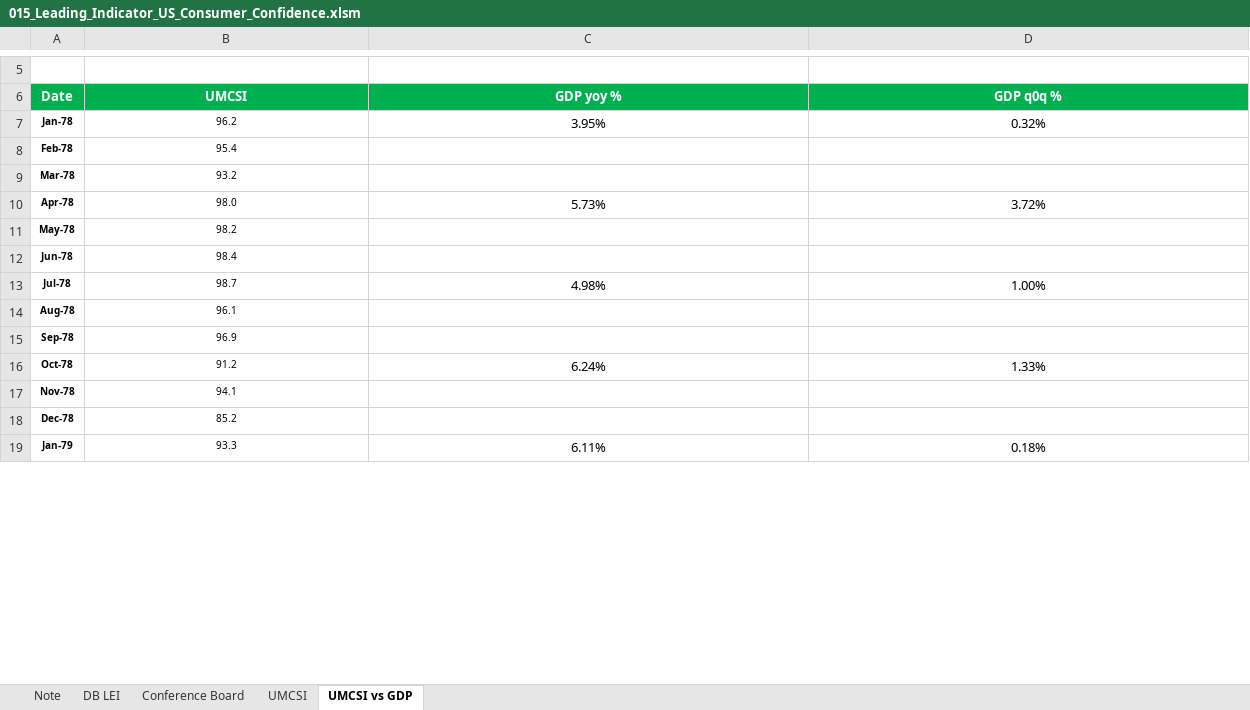
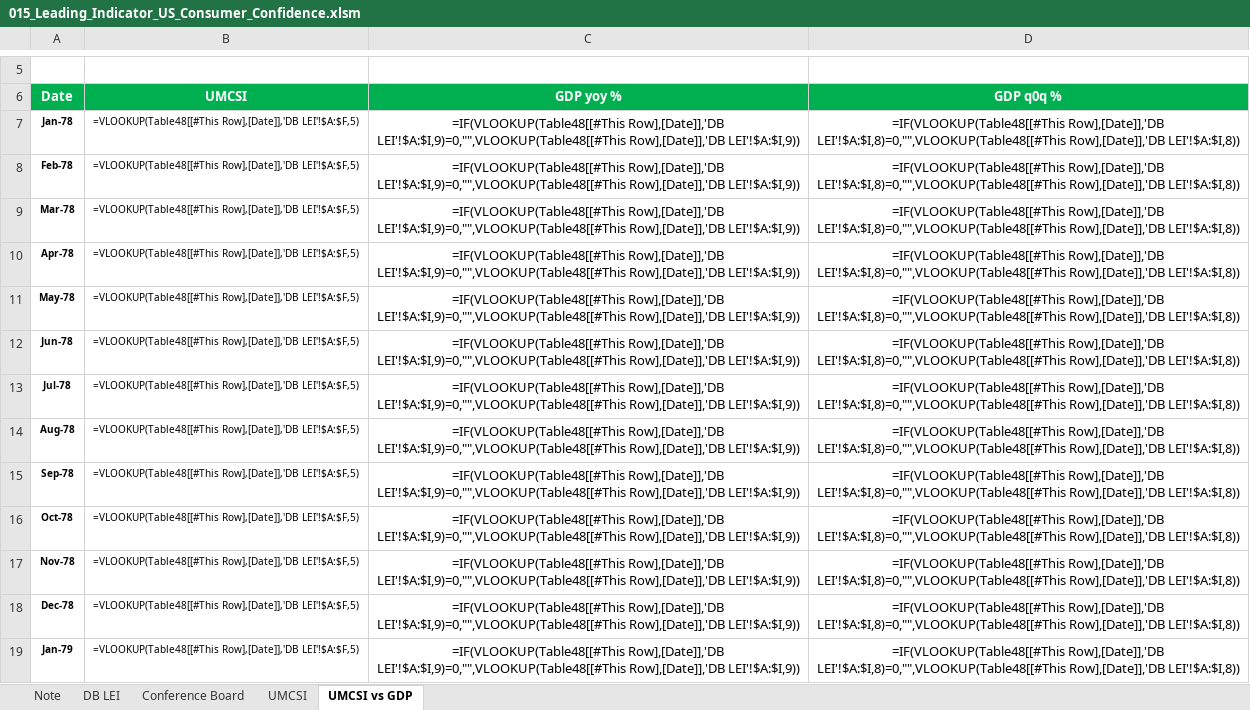
Before and after one commit to markjm5/portfoliomanagement, an Excel workbook: trading_excel_files/03_Leading_Indicators/015_Leading_Indicator_US_Consumer_Confidence.xlsm, sheet UMCSI vs GDP, drawn as a sheet; only a part is shown, gaps mark what is left out; values as stored, in another font and other column widths than the file's, no borders; formulas without a stored value are shown as written; charts and pictures and conditional formats and table styles not drawn; the diff covers the shown part only; the diff names each change by its address in the sheet, - before the commit and + after, or states it on an @@ line.

```diff
--- a/trading_excel_files/03_Leading_Indicators/015_Leading_Indicator_US_Consumer_Confidence.xlsm (sheet UMCSI vs GDP)
+++ b/trading_excel_files/03_Leading_Indicators/015_Leading_Indicator_US_Consumer_Confidence.xlsm (sheet UMCSI vs GDP)
-B7 (UMCSI): 96.2
+B7 (UMCSI): =VLOOKUP(Table48[[#This Row],[Date]],'DB LEI'!$A:$F,5)
-C7 (GDP yoy %): 3.95%
+C7 (GDP yoy %): =IF(VLOOKUP(Table48[[#This Row],[Date]],'DB LEI'!$A:$I,9)=0,"",VLOOKUP(Table48[[#This Row],[Date]],'DB LEI'!$A:$I,9))
-D7 (GDP q0q %): 0.32%
+D7 (GDP q0q %): =IF(VLOOKUP(Table48[[#This Row],[Date]],'DB LEI'!$A:$I,8)=0,"",VLOOKUP(Table48[[#This Row],[Date]],'DB LEI'!$A:$I,8))
-B8 (UMCSI): 95.4
+B8 (UMCSI): =VLOOKUP(Table48[[#This Row],[Date]],'DB LEI'!$A:$F,5)
-C8:C9 (GDP yoy %): (empty)
+C8:C9 (GDP yoy %): =IF(VLOOKUP(Table48[[#This Row],[Date]],'DB LEI'!$A:$I,9)=0,"",VLOOKUP(Table48[[#This Row],[Date]],'DB LEI'!$A:$I,9))
-D8:D9 (GDP q0q %): (empty)
+D8:D9 (GDP q0q %): =IF(VLOOKUP(Table48[[#This Row],[Date]],'DB LEI'!$A:$I,8)=0,"",VLOOKUP(Table48[[#This Row],[Date]],'DB LEI'!$A:$I,8))
-B9 (UMCSI): 93.2
+B9 (UMCSI): =VLOOKUP(Table48[[#This Row],[Date]],'DB LEI'!$A:$F,5)
-B10 (UMCSI): 98.0
+B10 (UMCSI): =VLOOKUP(Table48[[#This Row],[Date]],'DB LEI'!$A:$F,5)
-C10 (GDP yoy %): 5.73%
+C10 (GDP yoy %): =IF(VLOOKUP(Table48[[#This Row],[Date]],'DB LEI'!$A:$I,9)=0,"",VLOOKUP(Table48[[#This Row],[Date]],'DB LEI'!$A:$I,9))
-D10 (GDP q0q %): 3.72%
+D10 (GDP q0q %): =IF(VLOOKUP(Table48[[#This Row],[Date]],'DB LEI'!$A:$I,8)=0,"",VLOOKUP(Table48[[#This Row],[Date]],'DB LEI'!$A:$I,8))
-B11 (UMCSI): 98.2
+B11 (UMCSI): =VLOOKUP(Table48[[#This Row],[Date]],'DB LEI'!$A:$F,5)
-C11:C12 (GDP yoy %): (empty)
+C11:C12 (GDP yoy %): =IF(VLOOKUP(Table48[[#This Row],[Date]],'DB LEI'!$A:$I,9)=0,"",VLOOKUP(Table48[[#This Row],[Date]],'DB LEI'!$A:$I,9))
-D11:D12 (GDP q0q %): (empty)
+D11:D12 (GDP q0q %): =IF(VLOOKUP(Table48[[#This Row],[Date]],'DB LEI'!$A:$I,8)=0,"",VLOOKUP(Table48[[#This Row],[Date]],'DB LEI'!$A:$I,8))
-B12 (UMCSI): 98.4
+B12 (UMCSI): =VLOOKUP(Table48[[#This Row],[Date]],'DB LEI'!$A:$F,5)
-B13 (UMCSI): 98.7
+B13 (UMCSI): =VLOOKUP(Table48[[#This Row],[Date]],'DB LEI'!$A:$F,5)
-C13 (GDP yoy %): 4.98%
+C13 (GDP yoy %): =IF(VLOOKUP(Table48[[#This Row],[Date]],'DB LEI'!$A:$I,9)=0,"",VLOOKUP(Table48[[#This Row],[Date]],'DB LEI'!$A:$I,9))
-D13 (GDP q0q %): 1.00%
+D13 (GDP q0q %): =IF(VLOOKUP(Table48[[#This Row],[Date]],'DB LEI'!$A:$I,8)=0,"",VLOOKUP(Table48[[#This Row],[Date]],'DB LEI'!$A:$I,8))
-B14 (UMCSI): 96.1
+B14 (UMCSI): =VLOOKUP(Table48[[#This Row],[Date]],'DB LEI'!$A:$F,5)
-C14:C15 (GDP yoy %): (empty)
+C14:C15 (GDP yoy %): =IF(VLOOKUP(Table48[[#This Row],[Date]],'DB LEI'!$A:$I,9)=0,"",VLOOKUP(Table48[[#This Row],[Date]],'DB LEI'!$A:$I,9))
-D14:D15 (GDP q0q %): (empty)
+D14:D15 (GDP q0q %): =IF(VLOOKUP(Table48[[#This Row],[Date]],'DB LEI'!$A:$I,8)=0,"",VLOOKUP(Table48[[#This Row],[Date]],'DB LEI'!$A:$I,8))
-B15 (UMCSI): 96.9
+B15 (UMCSI): =VLOOKUP(Table48[[#This Row],[Date]],'DB LEI'!$A:$F,5)
-B16 (UMCSI): 91.2
+B16 (UMCSI): =VLOOKUP(Table48[[#This Row],[Date]],'DB LEI'!$A:$F,5)
-C16 (GDP yoy %): 6.24%
+C16 (GDP yoy %): =IF(VLOOKUP(Table48[[#This Row],[Date]],'DB LEI'!$A:$I,9)=0,"",VLOOKUP(Table48[[#This Row],[Date]],'DB LEI'!$A:$I,9))
-D16 (GDP q0q %): 1.33%
+D16 (GDP q0q %): =IF(VLOOKUP(Table48[[#This Row],[Date]],'DB LEI'!$A:$I,8)=0,"",VLOOKUP(Table48[[#This Row],[Date]],'DB LEI'!$A:$I,8))
-B17 (UMCSI): 94.1
+B17 (UMCSI): =VLOOKUP(Table48[[#This Row],[Date]],'DB LEI'!$A:$F,5)
-C17:C18 (GDP yoy %): (empty)
+C17:C18 (GDP yoy %): =IF(VLOOKUP(Table48[[#This Row],[Date]],'DB LEI'!$A:$I,9)=0,"",VLOOKUP(Table48[[#This Row],[Date]],'DB LEI'!$A:$I,9))
-D17:D18 (GDP q0q %): (empty)
+D17:D18 (GDP q0q %): =IF(VLOOKUP(Table48[[#This Row],[Date]],'DB LEI'!$A:$I,8)=0,"",VLOOKUP(Table48[[#This Row],[Date]],'DB LEI'!$A:$I,8))
-B18 (UMCSI): 85.2
+B18 (UMCSI): =VLOOKUP(Table48[[#This Row],[Date]],'DB LEI'!$A:$F,5)
-B19 (UMCSI): 93.3
+B19 (UMCSI): =VLOOKUP(Table48[[#This Row],[Date]],'DB LEI'!$A:$F,5)
-C19 (GDP yoy %): 6.11%
+C19 (GDP yoy %): =IF(VLOOKUP(Table48[[#This Row],[Date]],'DB LEI'!$A:$I,9)=0,"",VLOOKUP(Table48[[#This Row],[Date]],'DB LEI'!$A:$I,9))
-D19 (GDP q0q %): 0.18%
+D19 (GDP q0q %): =IF(VLOOKUP(Table48[[#This Row],[Date]],'DB LEI'!$A:$I,8)=0,"",VLOOKUP(Table48[[#This Row],[Date]],'DB LEI'!$A:$I,8))
```
Also changed, not shown: 1545 edited cells elsewhere in this sheet, sheet Conference Board, sheet UMCSI, sheet Note, sheet DB LEI, charts or pictures, 2 other files.
